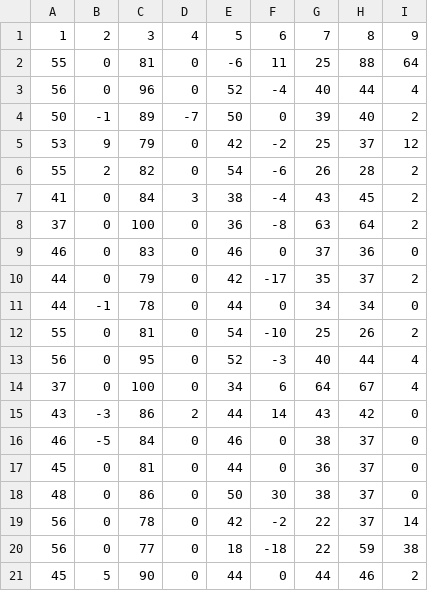
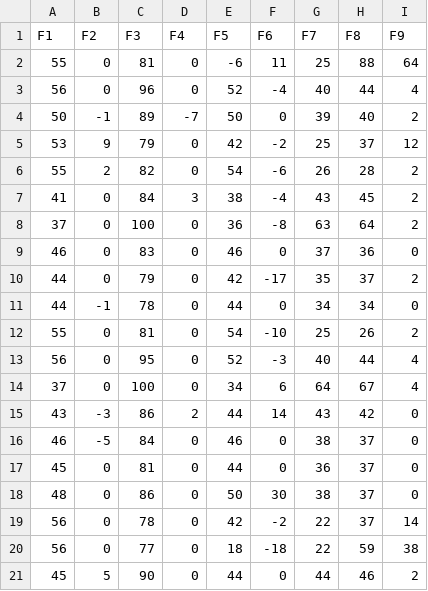
Before and after one commit to ZYL-IRENE/RCAnalysis, a CSV file: RCdetection/static/shuttle20.csv, drawn as a sheet.

```diff
--- a/RCdetection/static/shuttle20.csv
+++ b/RCdetection/static/shuttle20.csv
@@ -1,2 +1,2 @@
-1,2,3,4,5,6,7,8,9
+F1,F2,F3,F4,F5,F6,F7,F8,F9
 55,0,81,0,-6,11,25,88,64
```
Also changed, not shown: 7 other files.
